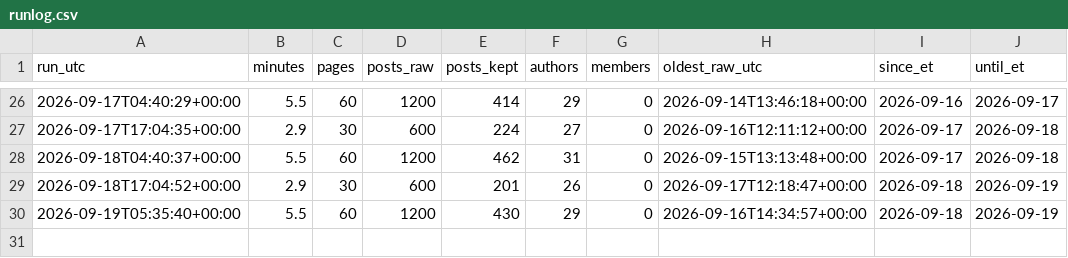
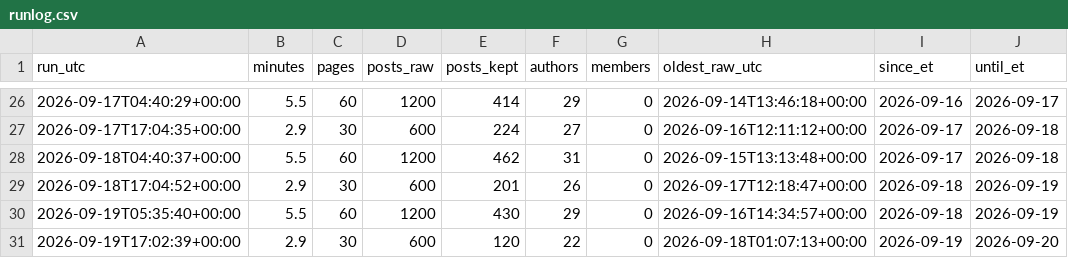
Before and after one commit to Fluxus-Trade-Lab/fluxus-dashboard, a CSV file: data/content/x_watch/runlog.csv, drawn as a sheet; only a part is shown, gaps mark what is left out; the diff names each change by its address in the sheet, - before the commit and + after, or states it on an @@ line.

```diff
--- a/data/content/x_watch/runlog.csv
+++ b/data/content/x_watch/runlog.csv
+row 31: 2026-09-19T17:02:39+00:00 | 2.9 | 30 | 600 | 120 | 22 | 0 | 2026-09-18T01:07:13+00:00 | 2026-09-19 | 2026-09-20
```
Also changed, not shown: data/content/x_watch/own_account.csv, 3 other files.
